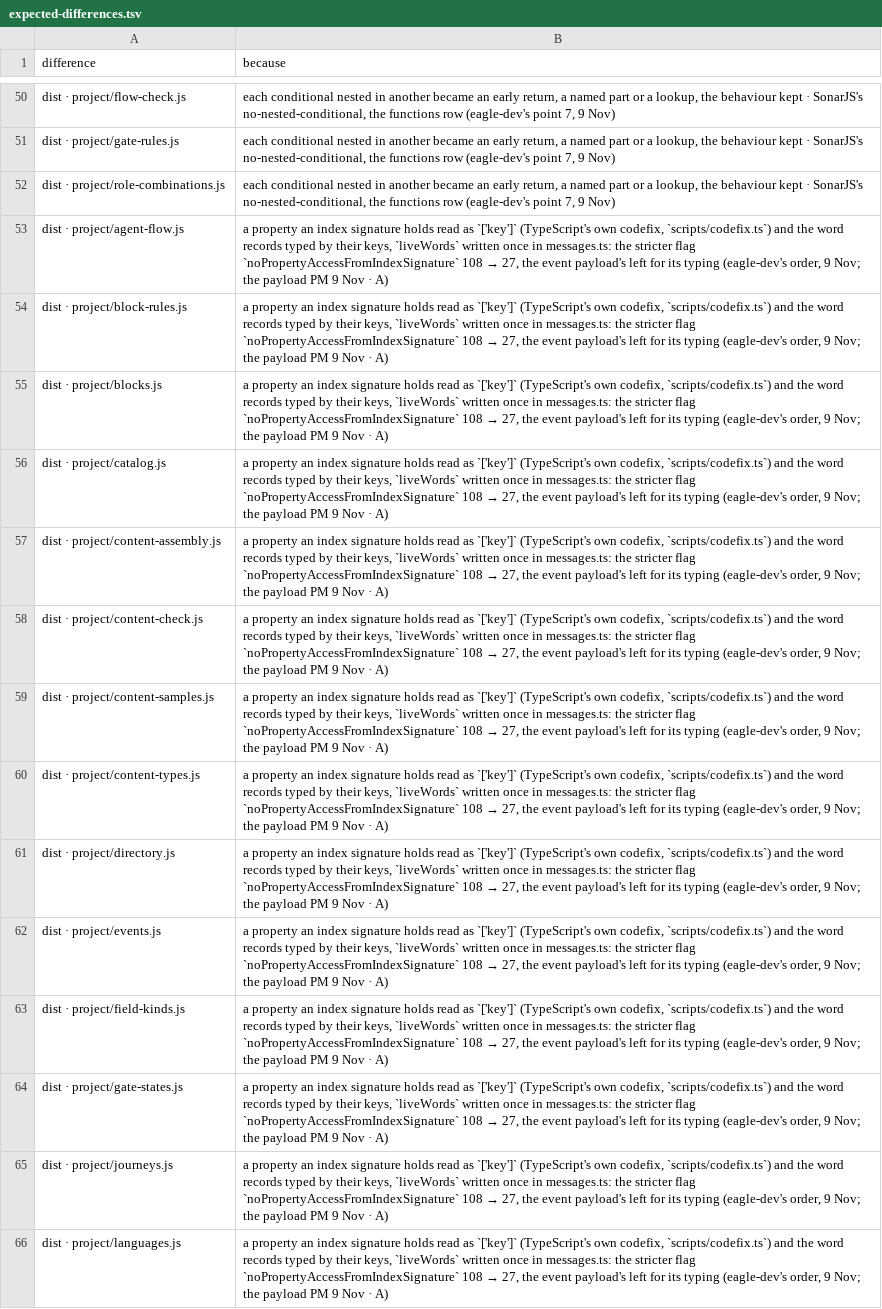
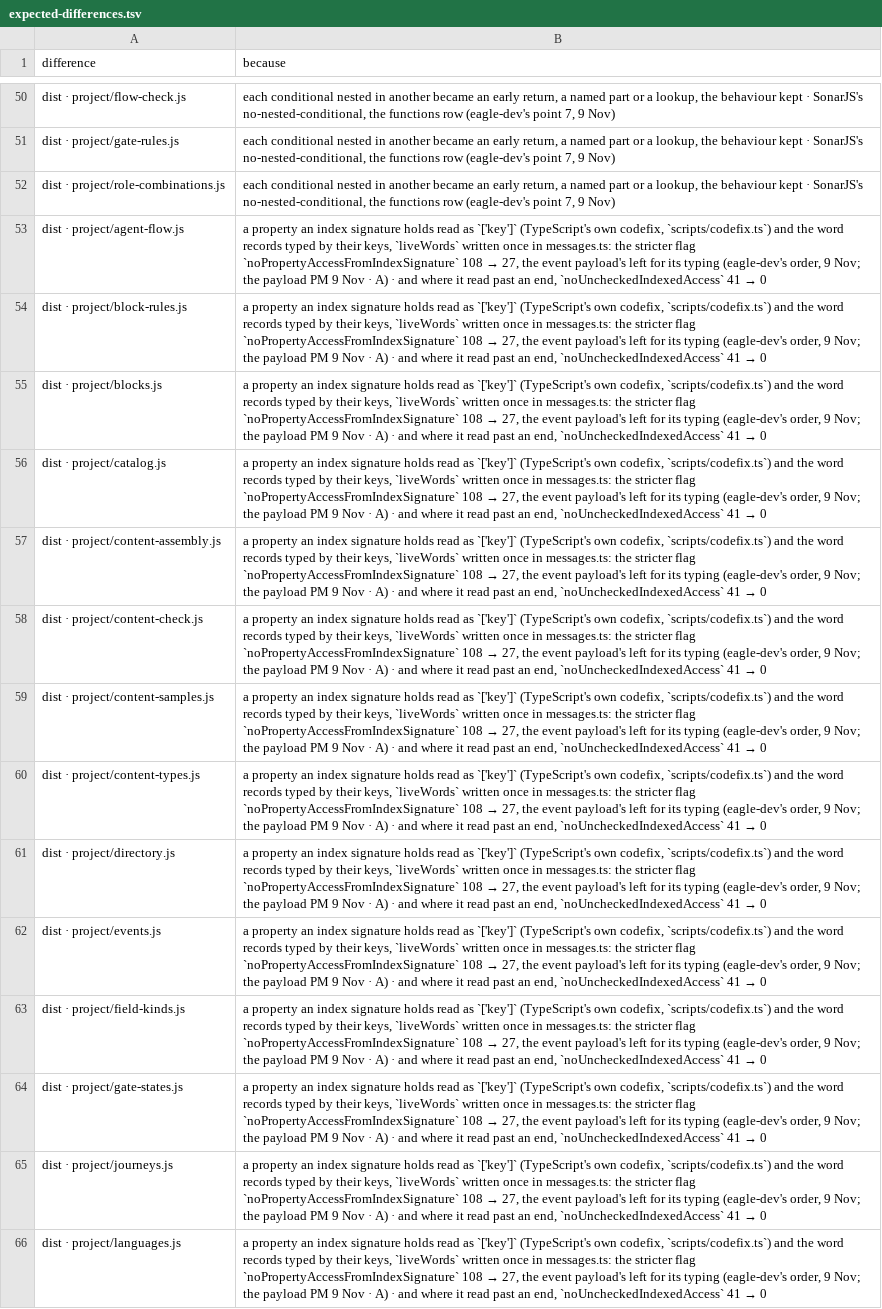
Before and after one commit to dominik-dblck/design-ways-of-work, a TSV file: plan/expected-differences.tsv, drawn as a sheet; only a part is shown, gaps mark what is left out; the diff covers the shown part only; the diff names each change by its address in the sheet, - before the commit and + after, or states it on an @@ line.

```diff
--- a/plan/expected-differences.tsv
+++ b/plan/expected-differences.tsv
@@ B53:B66 (because): …· A) → …· A) · and where it read past an end, `noUncheckedIndexedAccess` 41 → 0 @@
```
Also changed, not shown: 4 added rows and 13 edited cells elsewhere in this file, 8 other files.
